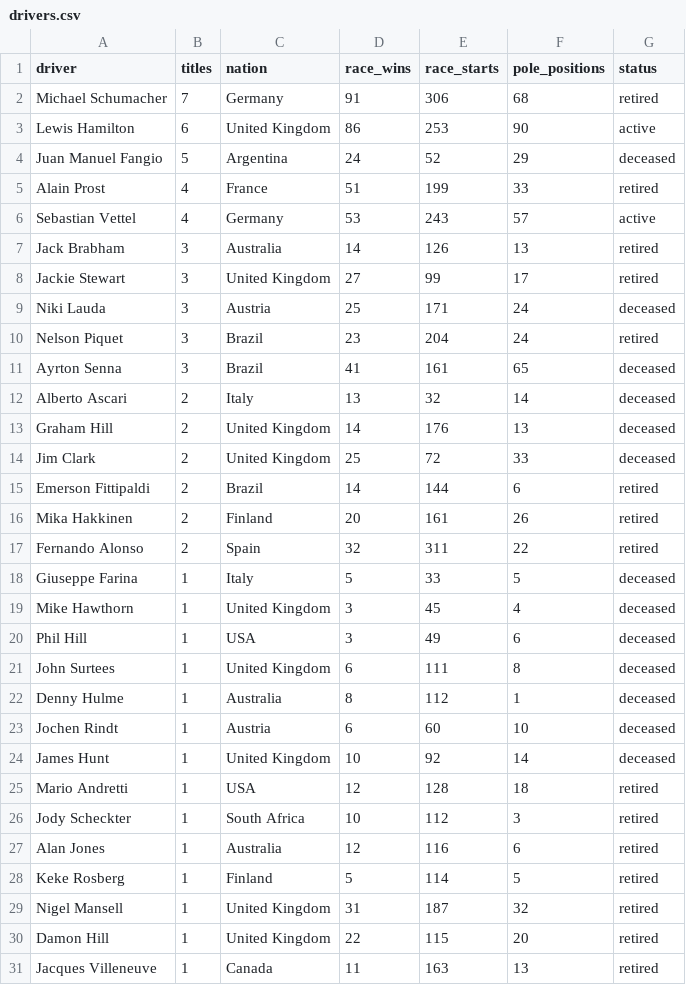
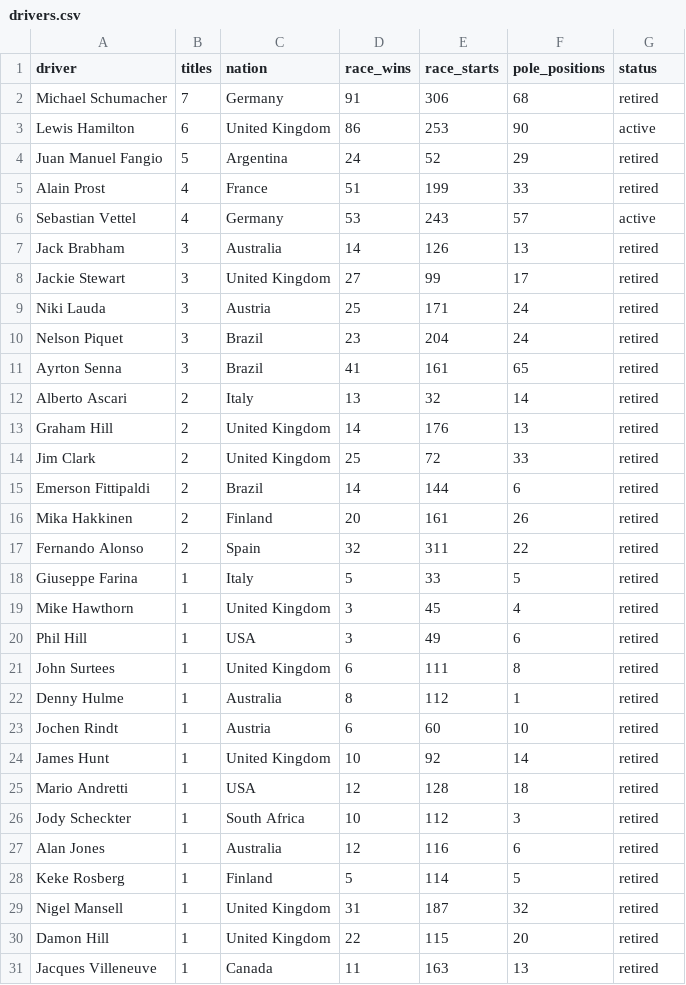
Before and after one commit to mykillandjello/mykillandjello.github.io, a CSV file: data/drivers.csv, drawn as a sheet; only a part is shown.

```diff
--- a/data/drivers.csv
+++ b/data/drivers.csv
@@ -3,3 +3,3 @@ Michael Schumacher,7,Germany,91,306,68,retired
 Lewis Hamilton,6,United Kingdom,86,253,90,active
-Juan Manuel Fangio,5,Argentina,24,52,29,deceased
+Juan Manuel Fangio,5,Argentina,24,52,29,retired
 Alain Prost,4,France,51,199,33,retired
@@ -8,8 +8,8 @@ Jack Brabham,3,Australia,14,126,13,retired
 Jackie Stewart,3,United Kingdom,27,99,17,retired
-Niki Lauda,3,Austria,25,171,24,deceased
+Niki Lauda,3,Austria,25,171,24,retired
 Nelson Piquet,3,Brazil,23,204,24,retired
-Ayrton Senna,3,Brazil,41,161,65,deceased
-Alberto Ascari,2,Italy,13,32,14,deceased
-Graham Hill,2,United Kingdom,14,176,13,deceased
-Jim Clark,2,United Kingdom,25,72,33,deceased
+Ayrton Senna,3,Brazil,41,161,65,retired
+Alberto Ascari,2,Italy,13,32,14,retired
+Graham Hill,2,United Kingdom,14,176,13,retired
+Jim Clark,2,United Kingdom,25,72,33,retired
 Emerson Fittipaldi,2,Brazil,14,144,6,retired
@@ -17,9 +17,9 @@ Mika Hakkinen,2,Finland,20,161,26,retired
 Fernando Alonso,2,Spain,32,311,22,retired
-Giuseppe Farina,1,Italy,5,33,5,deceased
-Mike Hawthorn,1,United Kingdom,3,45,4,deceased
-Phil Hill,1,USA,3,49,6,deceased
-John Surtees,1,United Kingdom,6,111,8,deceased
-Denny Hulme,1,Australia,8,112,1,deceased
-Jochen Rindt,1,Austria,6,60,10,deceased
-James Hunt,1,United Kingdom,10,92,14,deceased
+Giuseppe Farina,1,Italy,5,33,5,retired
+Mike Hawthorn,1,United Kingdom,3,45,4,retired
+Phil Hill,1,USA,3,49,6,retired
+John Surtees,1,United Kingdom,6,111,8,retired
+Denny Hulme,1,Australia,8,112,1,retired
+Jochen Rindt,1,Austria,6,60,10,retired
+James Hunt,1,United Kingdom,10,92,14,retired
 Mario Andretti,1,USA,12,128,18,retired
```
Also changed, not shown: 6 other files.
